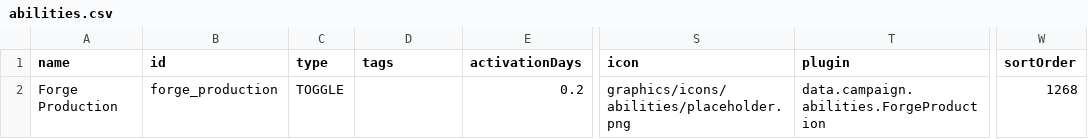
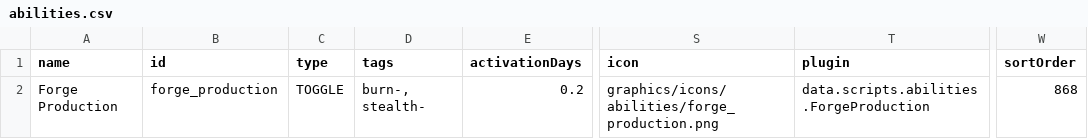
Before and after one commit to Ontheheavens/Forge-Production, a CSV file: data/campaign/abilities.csv, drawn as a sheet; only a part is shown, gaps mark what is left out; the diff names each change by its address in the sheet, - before the commit and + after, or states it on an @@ line.

```diff
--- a/data/campaign/abilities.csv
+++ b/data/campaign/abilities.csv
-D2 (tags): (empty)
+D2 (tags): burn-, stealth-
-S2 (icon): graphics/icons/abilities/placeholder.png
+S2 (icon): graphics/icons/abilities/forge_production.png
-T2 (plugin): data.campaign.abilities.ForgeProduction
+T2 (plugin): data.scripts.abilities.ForgeProduction
-W2 (sortOrder): 1268
+W2 (sortOrder): 868
```
Also changed, not shown: data/hullmods/hull_mods.csv, 20 other files.
